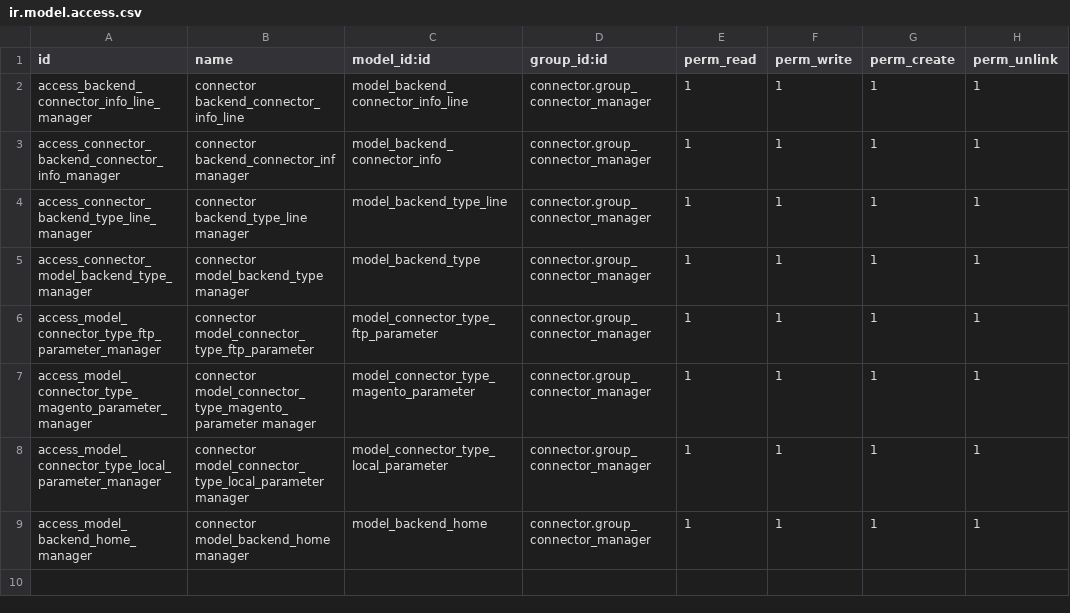
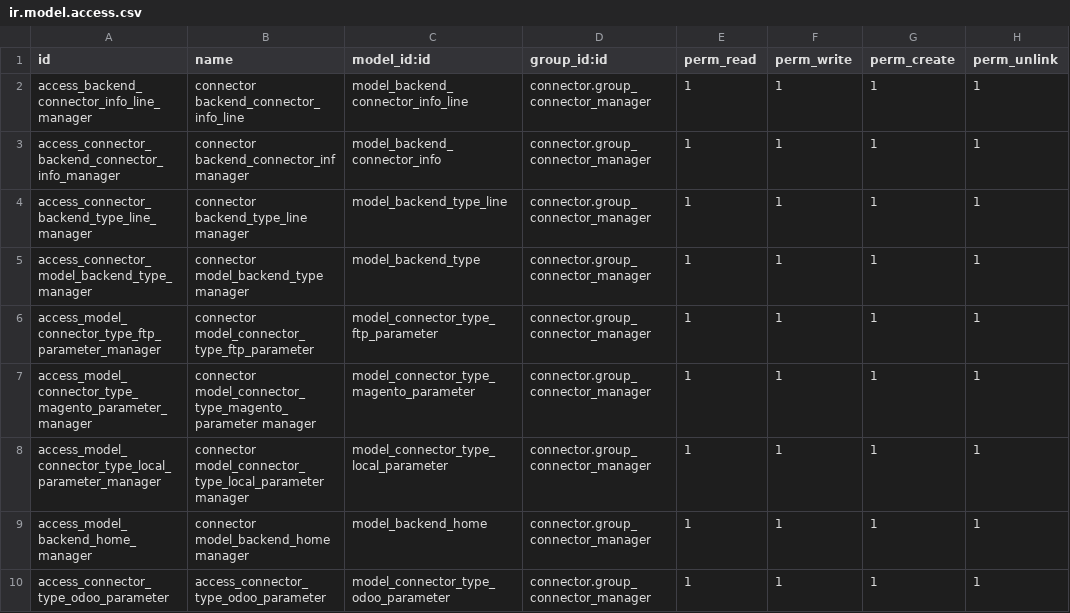
Before and after one commit to jaferrer/odoo-addons-2, a CSV file: connector_backend_home/security/ir.model.access.csv, drawn as a sheet.

Commit message:
correction export vue stock odoo odoo

```diff
--- a/connector_backend_home/security/ir.model.access.csv
+++ b/connector_backend_home/security/ir.model.access.csv
@@ -9 +9,2 @@ access_model_connector_type_local_parameter_manager,connector model_connector_ty
 access_model_backend_home_manager,connector model_backend_home manager,model_backend_home,connector.group_connector_manager,1,1,1,1
+access_connector_type_odoo_parameter,access_connector_type_odoo_parameter,model_connector_type_odoo_parameter,connector.group_connector_manager,1,1,1,1
```
Also changed, not shown: 4 other files.
